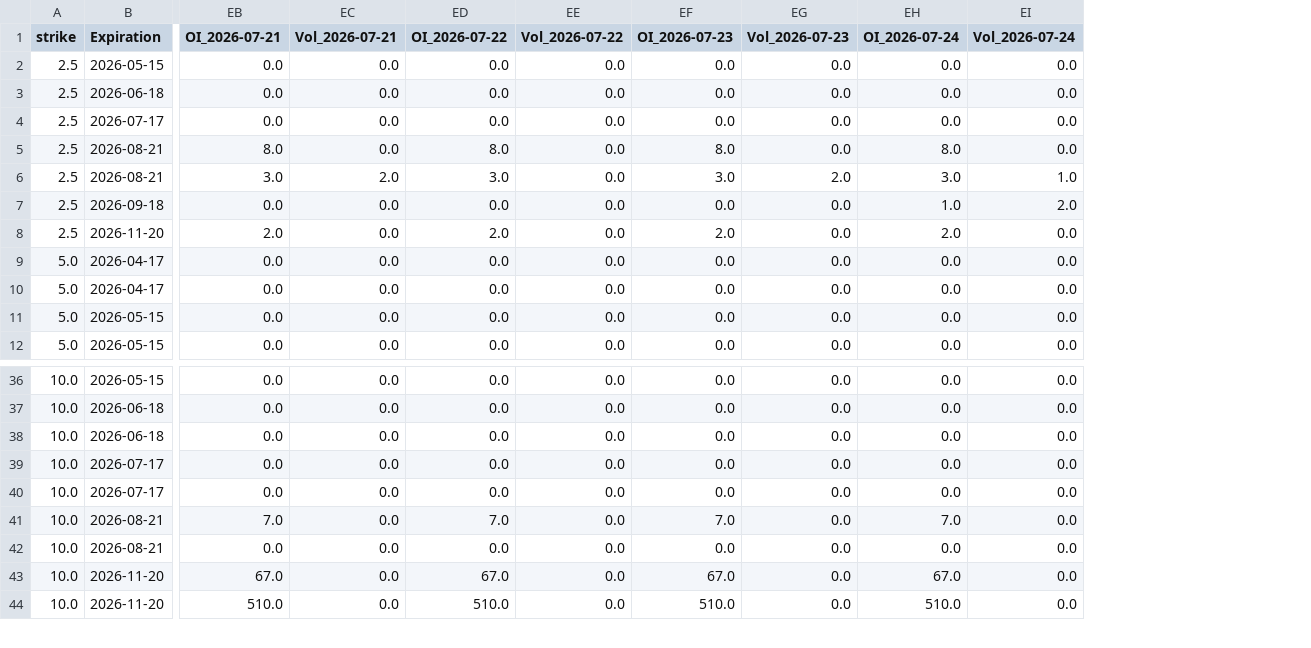
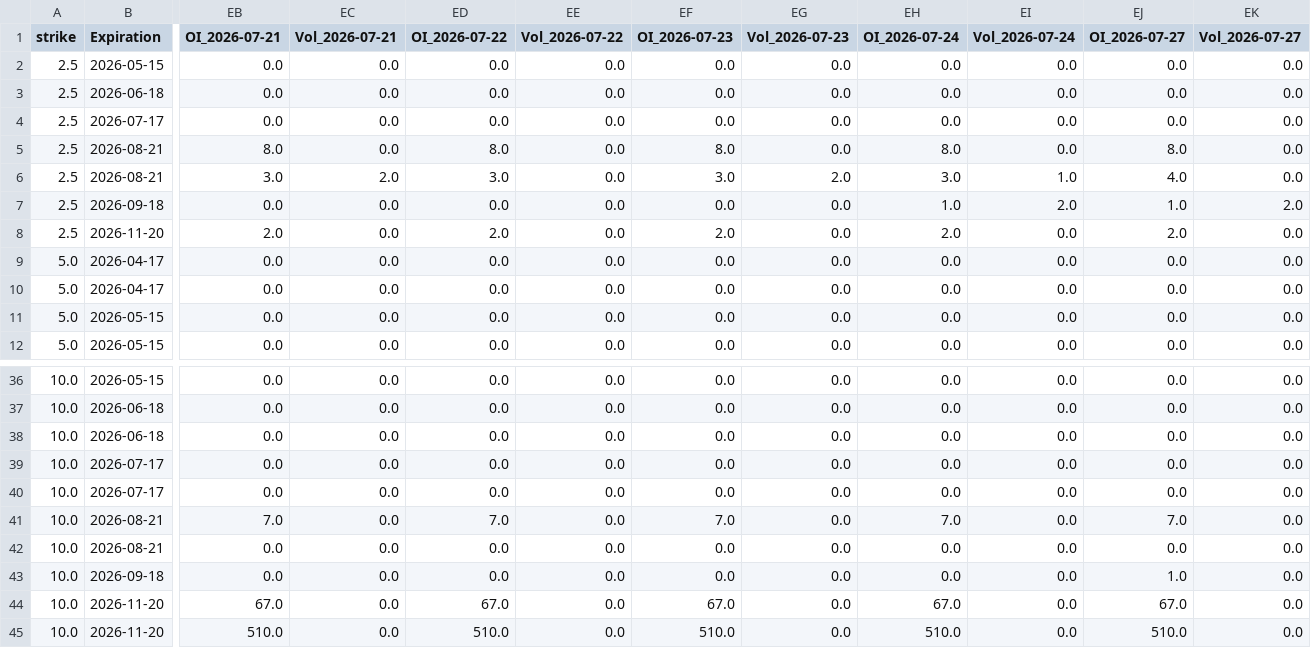
Before and after one commit to alondudi1/arko_derivatives_data_collection_bot, a CSV file: ARKO_OI_Tracker.csv, drawn as a sheet; only a part is shown, gaps mark what is left out; rows hold the shown columns only; the diff names each change by its address in the sheet, - before the commit and + after, or states it on an @@ line.

```diff
--- a/ARKO_OI_Tracker.csv
+++ b/ARKO_OI_Tracker.csv
+column EJ (OI_2026-07-27), rows 2-12: 0.0 | 0.0 | 0.0 | 8.0 | 4.0 | 1.0 | 2.0 | 0.0 | 0.0 | 0.0 | 0.0; rows 36-42: 0.0 | 0.0 | 0.0 | 0.0 | 0.0 | 7.0 | 0.0; rows 44-45: 67.0 | 510.0
+column EK (Vol_2026-07-27), rows 2-12: 0.0 | 0.0 | 0.0 | 0.0 | 0.0 | 2.0 | 0.0 | 0.0 | 0.0 | 0.0 | 0.0; rows 36-42: all 0.0; rows 44-45: 0.0 | 0.0
+row 43: 10.0 | 2026-09-18 | 0.0 | 0.0 | 0.0 | 0.0 | 0.0 | 0.0 | 0.0 | 0.0 | 1.0 | 0.0
```
